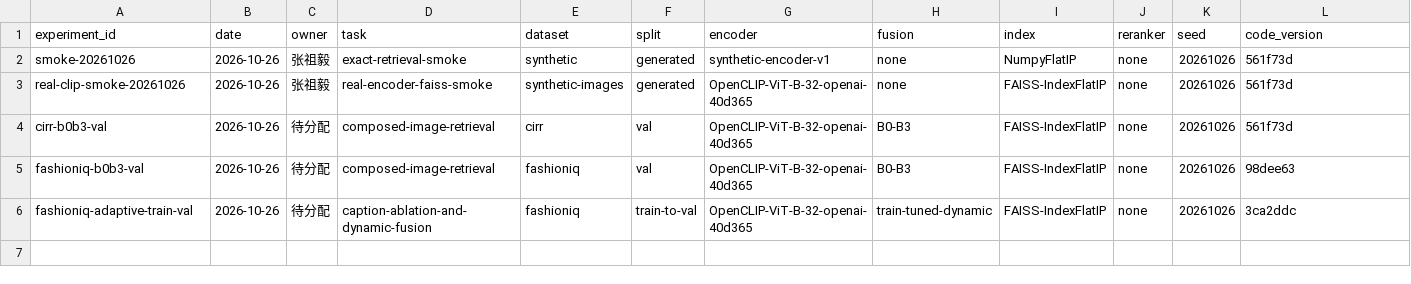
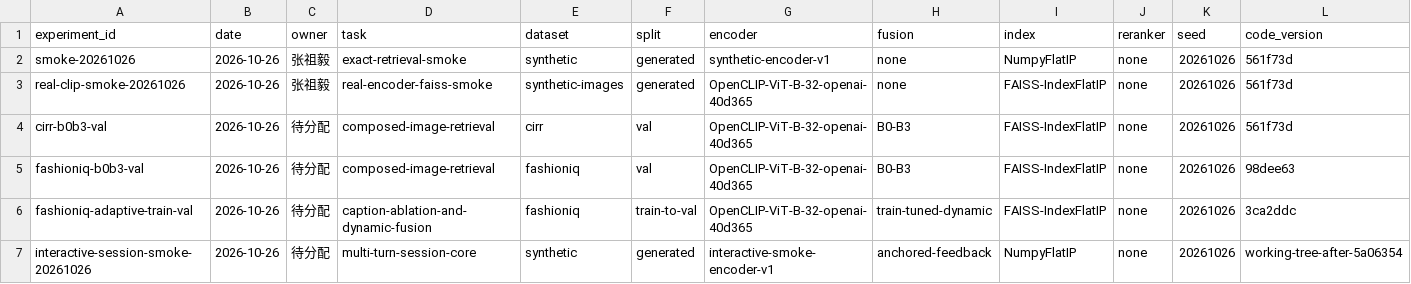
Before and after one commit to JoeYiZhang/clip-interactive-retrieval, a CSV file: experiments/registry.csv, drawn as a sheet; only a part is shown; rows hold the shown columns only; the diff names each change by its address in the sheet, - before the commit and + after, or states it on an @@ line.

Commit message:
feat: add multi-turn interaction state machine

```diff
--- a/experiments/registry.csv
+++ b/experiments/registry.csv
+row 7: interactive-session-smoke-20261026 | 2026-10-26 | 待分配 | multi-turn-session-core | synthetic | generated | interactive-smoke-encoder-v1 | anchored-feedback | NumpyFlatIP | none | 20261026 | working-tree-after-5a06354
```
Also changed, not shown: 10 other files.
